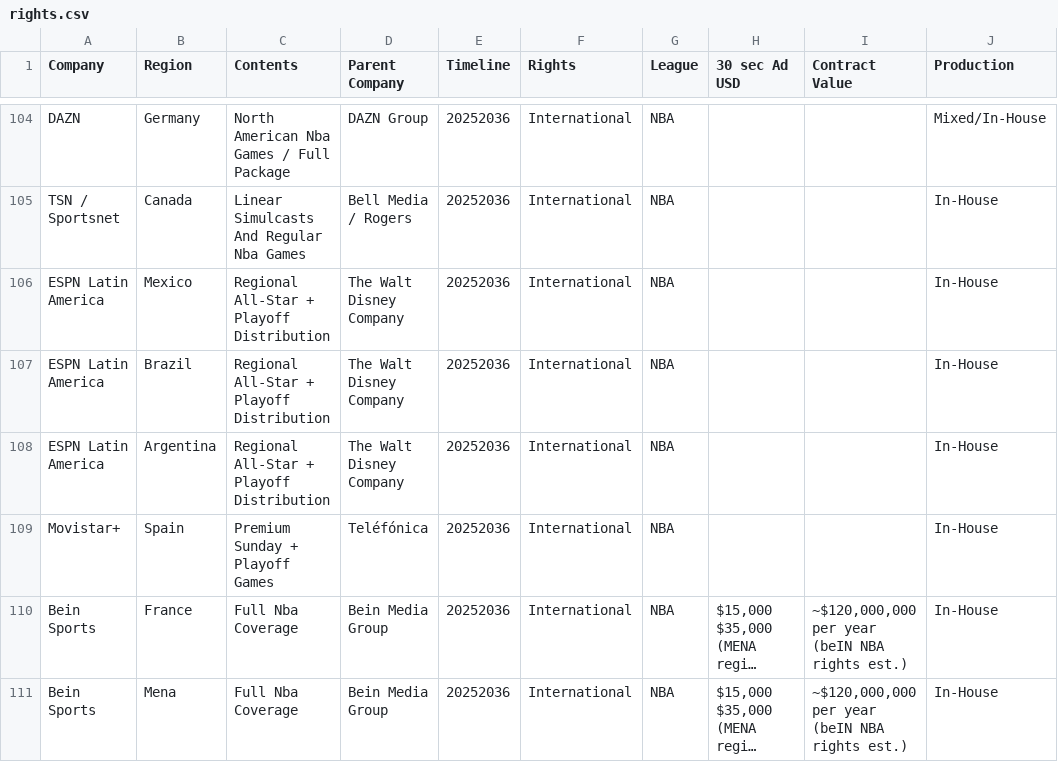
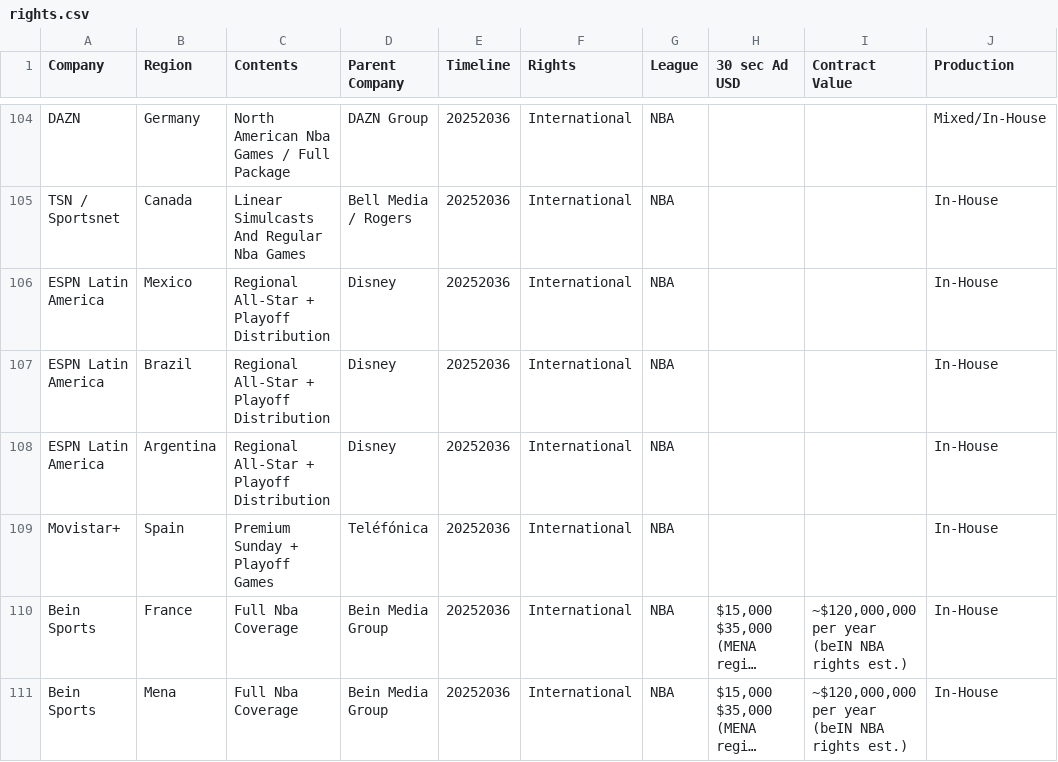
Before and after one commit to michaeldemb/sportrights, a CSV file: rights.csv, drawn as a sheet; only a part is shown, gaps mark what is left out; long unchanged cells end in …; the diff covers the shown part only; the diff names each change by its address in the sheet, - before the commit and + after, or states it on an @@ line.

```diff
--- a/rights.csv
+++ b/rights.csv
-D106:D108 (Parent Company): The Walt Disney Company
+D106:D108 (Parent Company): Disney
```
Also changed, not shown: 57 edited cells elsewhere in this file.
